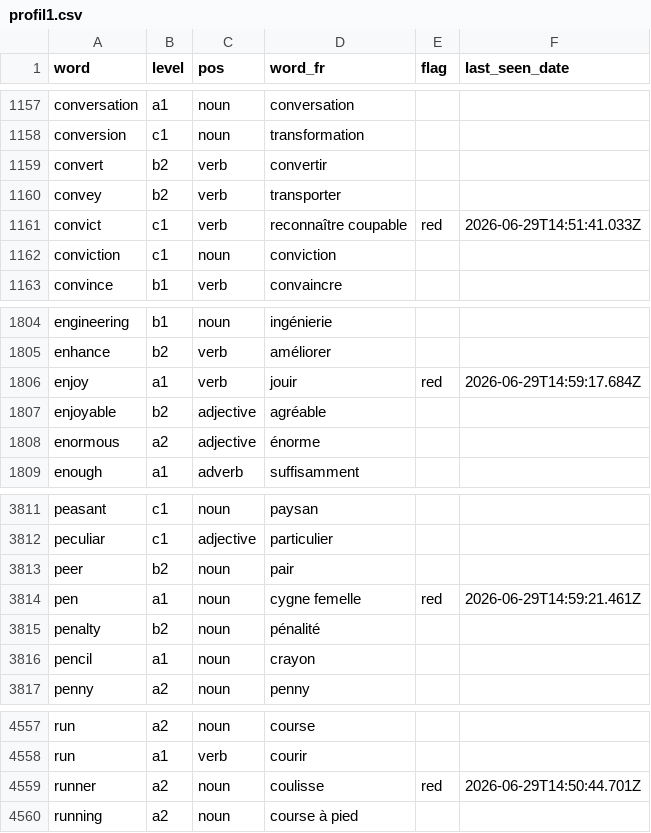
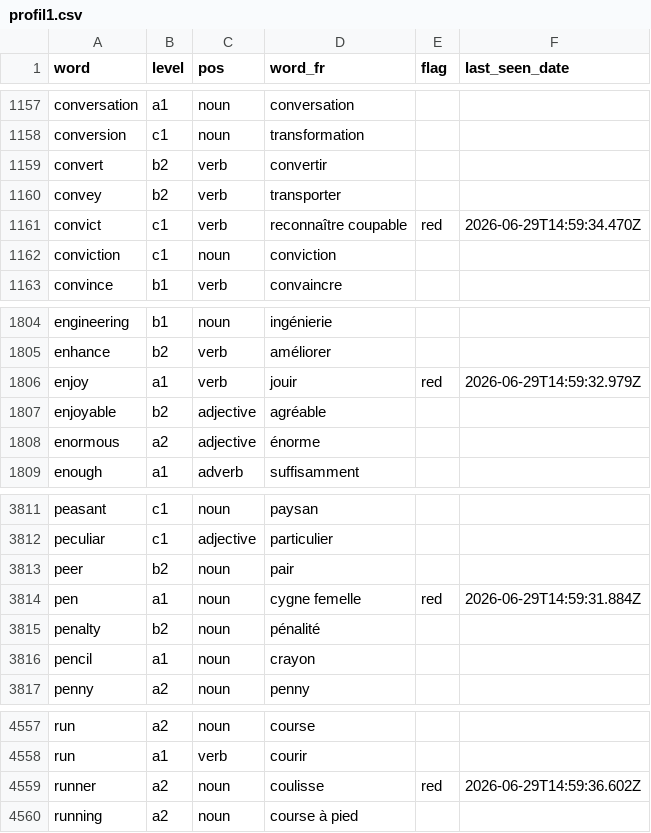
Before and after one commit to rafafa46/anki-clone, a CSV file: profil1.csv, drawn as a sheet; only a part is shown, gaps mark what is left out.

Commit message:
Mise à jour révisions

```diff
--- a/profil1.csv
+++ b/profil1.csv
@@ -1160,3 +1160,3 @@ convert,b2,verb,convertir,,
 convey,b2,verb,transporter,,
-convict,c1,verb,reconnaître coupable,red,2026-06-29T14:51:41.033Z
+convict,c1,verb,reconnaître coupable,red,2026-06-29T14:59:34.470Z
 conviction,c1,noun,conviction,,
@@ -1805,3 +1805,3 @@ engineering,b1,noun,ingénierie,,
 enhance,b2,verb,améliorer,,
-enjoy,a1,verb,jouir,red,2026-06-29T14:59:17.684Z
+enjoy,a1,verb,jouir,red,2026-06-29T14:59:32.979Z
 enjoyable,b2,adjective,agréable,,
@@ -3813,3 +3813,3 @@ peculiar,c1,adjective,particulier,,
 peer,b2,noun,pair,,
-pen,a1,noun,cygne femelle,red,2026-06-29T14:59:21.461Z
+pen,a1,noun,cygne femelle,red,2026-06-29T14:59:31.884Z
 penalty,b2,noun,pénalité,,
@@ -4558,3 +4558,3 @@ run,a2,noun,course,,
 run,a1,verb,courir,,
-runner,a2,noun,coulisse,red,2026-06-29T14:50:44.701Z
+runner,a2,noun,coulisse,red,2026-06-29T14:59:36.602Z
 running,a2,noun,course à pied,,
```
